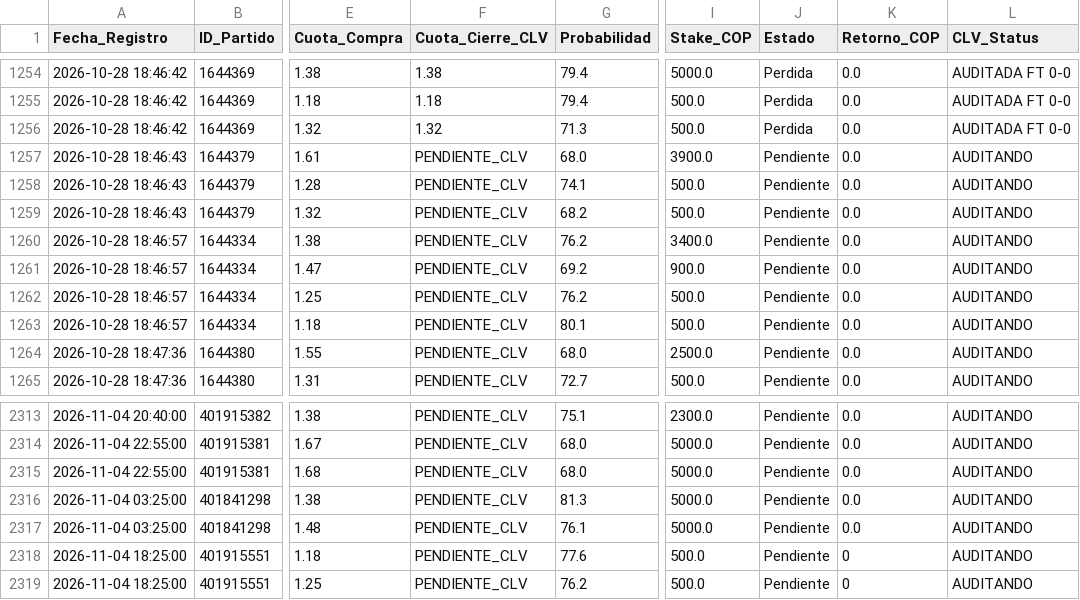
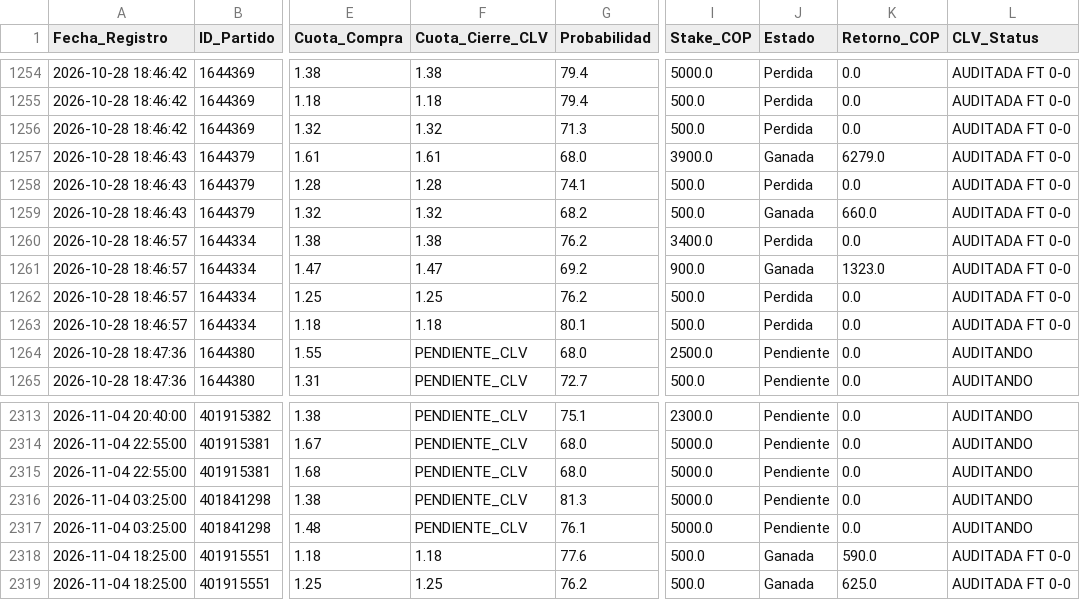
Before and after one commit to quantbetanalitica/quantbet22, a CSV file: auditoria_apuestas.csv, drawn as a sheet; only a part is shown, gaps mark what is left out; the diff names each change by its address in the sheet, - before the commit and + after, or states it on an @@ line.

Commit message:
Auto-update auditoria_apuestas.csv (2026-11-03)

```diff
--- a/auditoria_apuestas.csv
+++ b/auditoria_apuestas.csv
-F1257 (Cuota_Cierre_CLV): PENDIENTE_CLV
+F1257 (Cuota_Cierre_CLV): 1.61
-J1257 (Estado): Pendiente
+J1257 (Estado): Ganada
-K1257 (Retorno_COP): 0.0
+K1257 (Retorno_COP): 6279.0
-L1257:L1263 (CLV_Status): AUDITANDO
+L1257:L1263 (CLV_Status): AUDITADA FT 0-0
-F1258 (Cuota_Cierre_CLV): PENDIENTE_CLV
+F1258 (Cuota_Cierre_CLV): 1.28
-J1258 (Estado): Pendiente
+J1258 (Estado): Perdida
-F1259 (Cuota_Cierre_CLV): PENDIENTE_CLV
+F1259 (Cuota_Cierre_CLV): 1.32
-J1259 (Estado): Pendiente
+J1259 (Estado): Ganada
-K1259 (Retorno_COP): 0.0
+K1259 (Retorno_COP): 660.0
-F1260 (Cuota_Cierre_CLV): PENDIENTE_CLV
+F1260 (Cuota_Cierre_CLV): 1.38
-J1260 (Estado): Pendiente
+J1260 (Estado): Perdida
-F1261 (Cuota_Cierre_CLV): PENDIENTE_CLV
+F1261 (Cuota_Cierre_CLV): 1.47
-J1261 (Estado): Pendiente
+J1261 (Estado): Ganada
-K1261 (Retorno_COP): 0.0
+K1261 (Retorno_COP): 1323.0
-F1262 (Cuota_Cierre_CLV): PENDIENTE_CLV
+F1262 (Cuota_Cierre_CLV): 1.25
-J1262:J1263 (Estado): Pendiente
+J1262:J1263 (Estado): Perdida
-F1263 (Cuota_Cierre_CLV): PENDIENTE_CLV
+F1263 (Cuota_Cierre_CLV): 1.18
-F2318 (Cuota_Cierre_CLV): PENDIENTE_CLV
+F2318 (Cuota_Cierre_CLV): 1.18
-J2318:J2319 (Estado): Pendiente
+J2318:J2319 (Estado): Ganada
-K2318 (Retorno_COP): 0
+K2318 (Retorno_COP): 590.0
-L2318:L2319 (CLV_Status): AUDITANDO
+L2318:L2319 (CLV_Status): AUDITADA FT 0-0
-F2319 (Cuota_Cierre_CLV): PENDIENTE_CLV
+F2319 (Cuota_Cierre_CLV): 1.25
-K2319 (Retorno_COP): 0
+K2319 (Retorno_COP): 625.0
```
